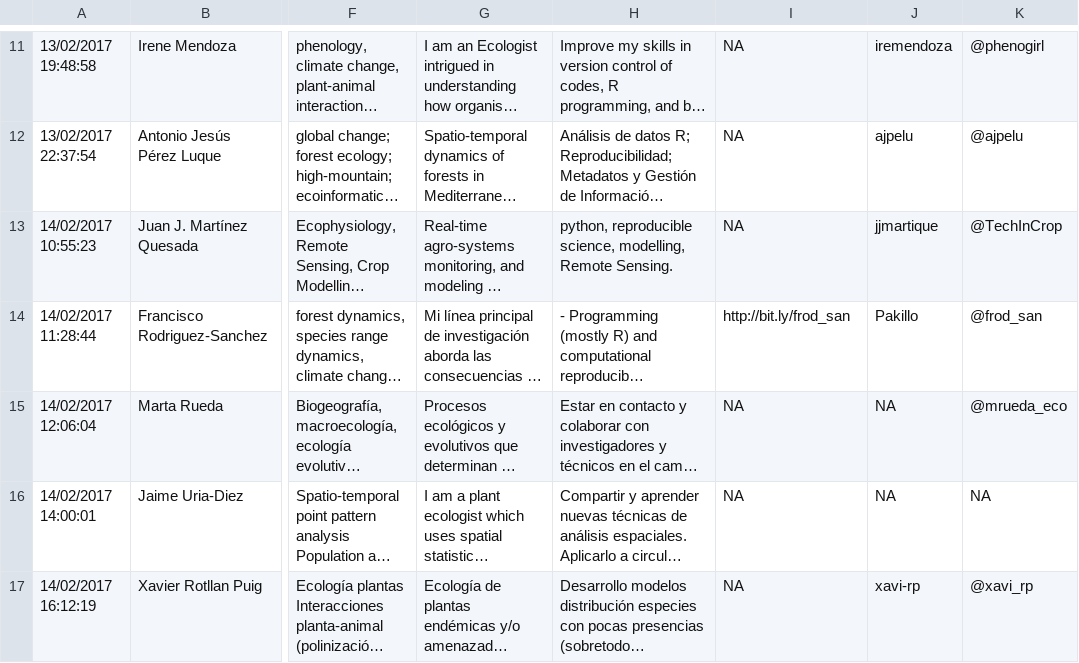
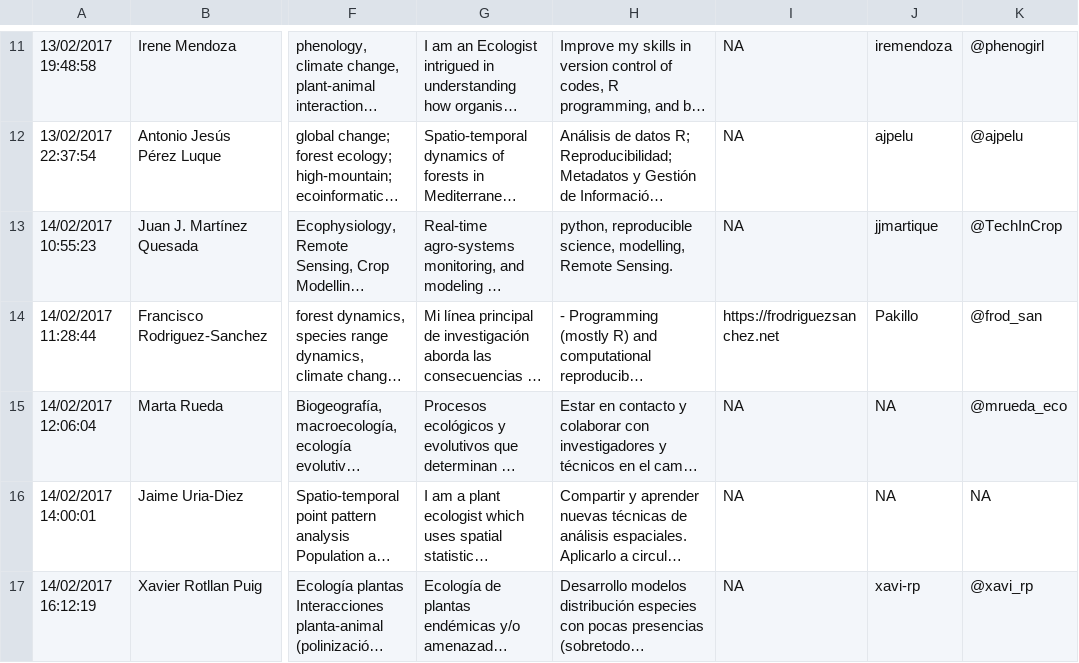
Before and after one commit to ecoinfAEET/website, a CSV file: MembersInfo.csv, drawn as a sheet; only a part is shown, gaps mark what is left out; long unchanged cells end in …; the diff names each change by its address in the sheet, - before the commit and + after, or states it on an @@ line.

Commit message:
update

```diff
--- a/MembersInfo.csv
+++ b/MembersInfo.csv
-I14: http://bit.ly/frod_san
+I14: https://frodriguezsanchez.net
```
